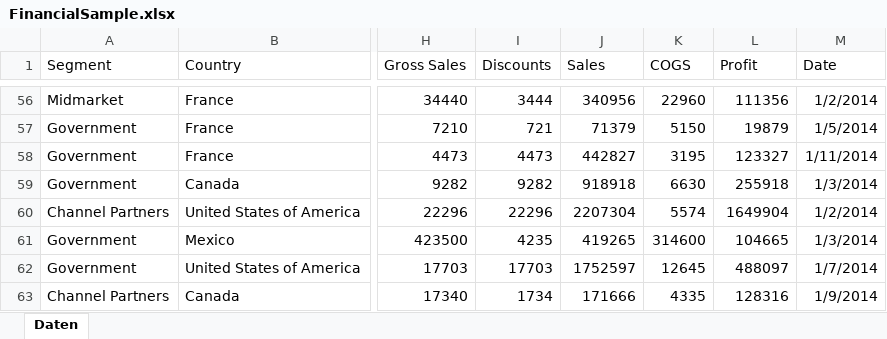
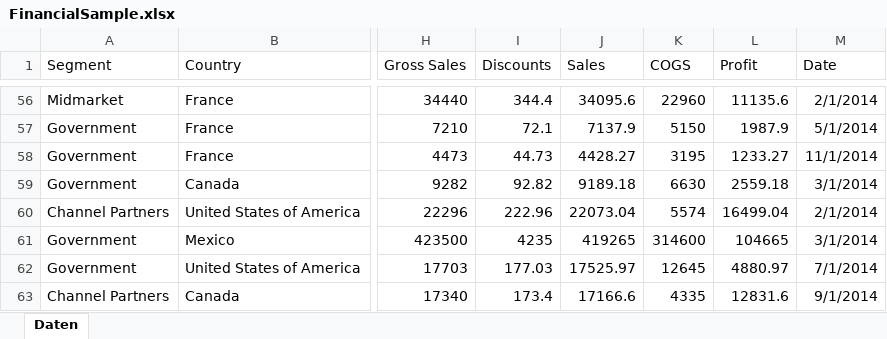
Before and after one commit to EliasKng/IISM-Teamproject, an Excel workbook: examples/assets/data/FinancialSample.xlsx, sheet Daten, drawn as a sheet; only a part is shown, gaps mark what is left out; values as stored, in another font and other column widths than the file's, no borders; table styles not drawn; the diff covers the shown part only; the diff names each change by its address in the sheet, - before the commit and + after, or states it on an @@ line.

```diff
--- a/examples/assets/data/FinancialSample.xlsx (sheet Daten)
+++ b/examples/assets/data/FinancialSample.xlsx (sheet Daten)
-I56 (Discounts): 3444
+I56 (Discounts): 344.4
-J56 (Sales): 340956
+J56 (Sales): 34095.6
-L56 (Profit): 111356
+L56 (Profit): 11135.6
-M56 (Date): 1/2/2014
+M56 (Date): 2/1/2014
-I57 (Discounts): 721
+I57 (Discounts): 72.1
-J57 (Sales): 71379
+J57 (Sales): 7137.9
-L57 (Profit): 19879
+L57 (Profit): 1987.9
-M57 (Date): 1/5/2014
+M57 (Date): 5/1/2014
-I58 (Discounts): 4473
+I58 (Discounts): 44.73
-J58 (Sales): 442827
+J58 (Sales): 4428.27
-L58 (Profit): 123327
+L58 (Profit): 1233.27
-M58 (Date): 1/11/2014
+M58 (Date): 11/1/2014
-I59 (Discounts): 9282
+I59 (Discounts): 92.82
-J59 (Sales): 918918
+J59 (Sales): 9189.18
-L59 (Profit): 255918
+L59 (Profit): 2559.18
-M59 (Date): 1/3/2014
+M59 (Date): 3/1/2014
-I60 (Discounts): 22296
+I60 (Discounts): 222.96
-J60 (Sales): 2207304
+J60 (Sales): 22073.04
-L60 (Profit): 1649904
+L60 (Profit): 16499.04
-M60 (Date): 1/2/2014
+M60 (Date): 2/1/2014
-M61 (Date): 1/3/2014
+M61 (Date): 3/1/2014
-I62 (Discounts): 17703
+I62 (Discounts): 177.03
-J62 (Sales): 1752597
+J62 (Sales): 17525.97
-L62 (Profit): 488097
+L62 (Profit): 4880.97
-M62 (Date): 1/7/2014
+M62 (Date): 7/1/2014
-I63 (Discounts): 1734
+I63 (Discounts): 173.4
-J63 (Sales): 171666
+J63 (Sales): 17166.6
-L63 (Profit): 128316
+L63 (Profit): 12831.6
-M63 (Date): 1/9/2014
+M63 (Date): 9/1/2014
```
Also changed, not shown: 1897 edited cells elsewhere in this sheet, 1 other file.
